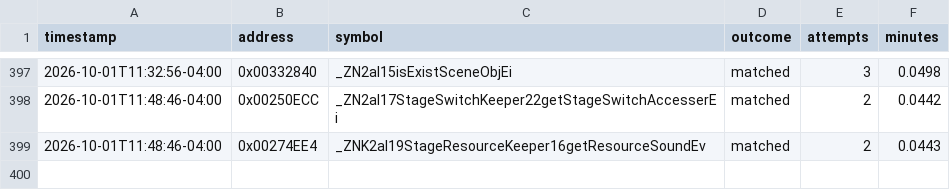
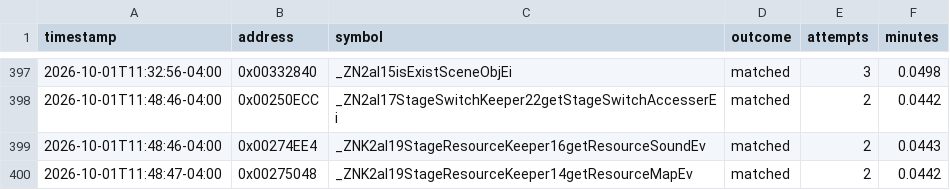
Before and after one commit to exgota/super-mario-3d-land-browser, a CSV file: project/ledger.csv, drawn as a sheet; only a part is shown, gaps mark what is left out; the diff names each change by its address in the sheet, - before the commit and + after, or states it on an @@ line.

```diff
--- a/project/ledger.csv
+++ b/project/ledger.csv
+row 400: 2026-10-01T11:48:47-04:00 | 0x00275048 | _ZNK2al19StageResourceKeeper14getResourceMapEv | matched | 2 | 0.0442
```
Also changed, not shown: 2 other files.
